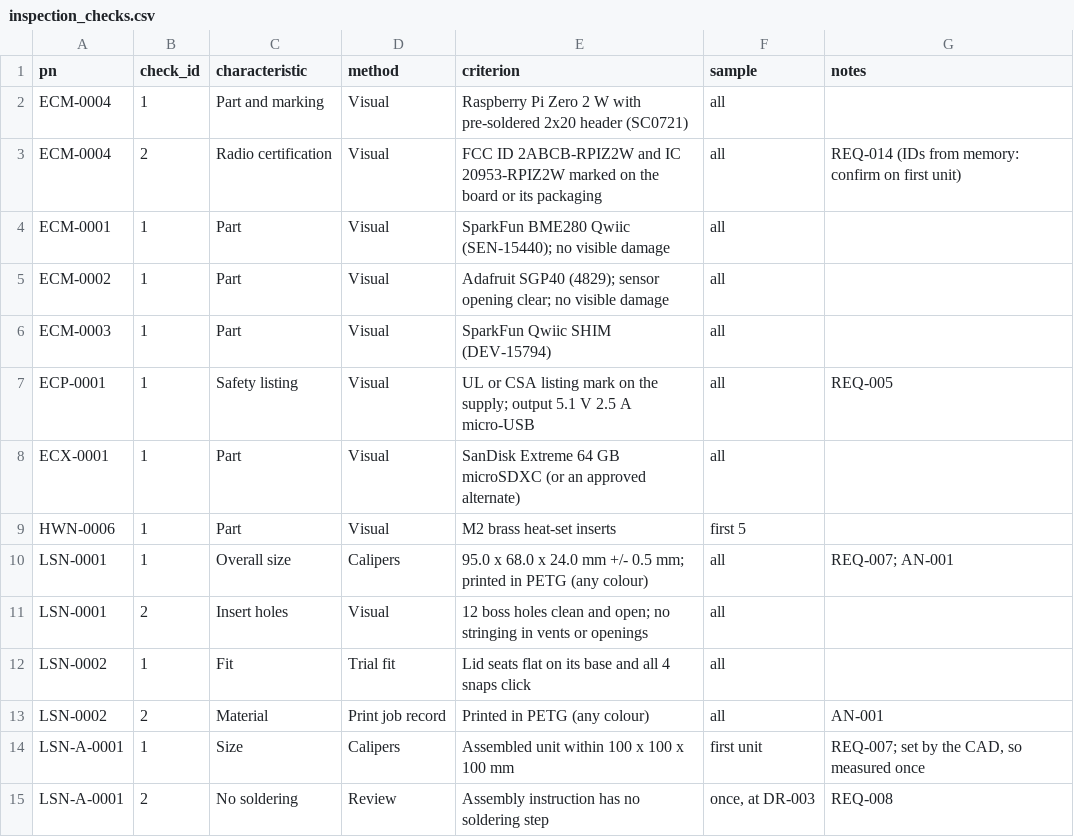
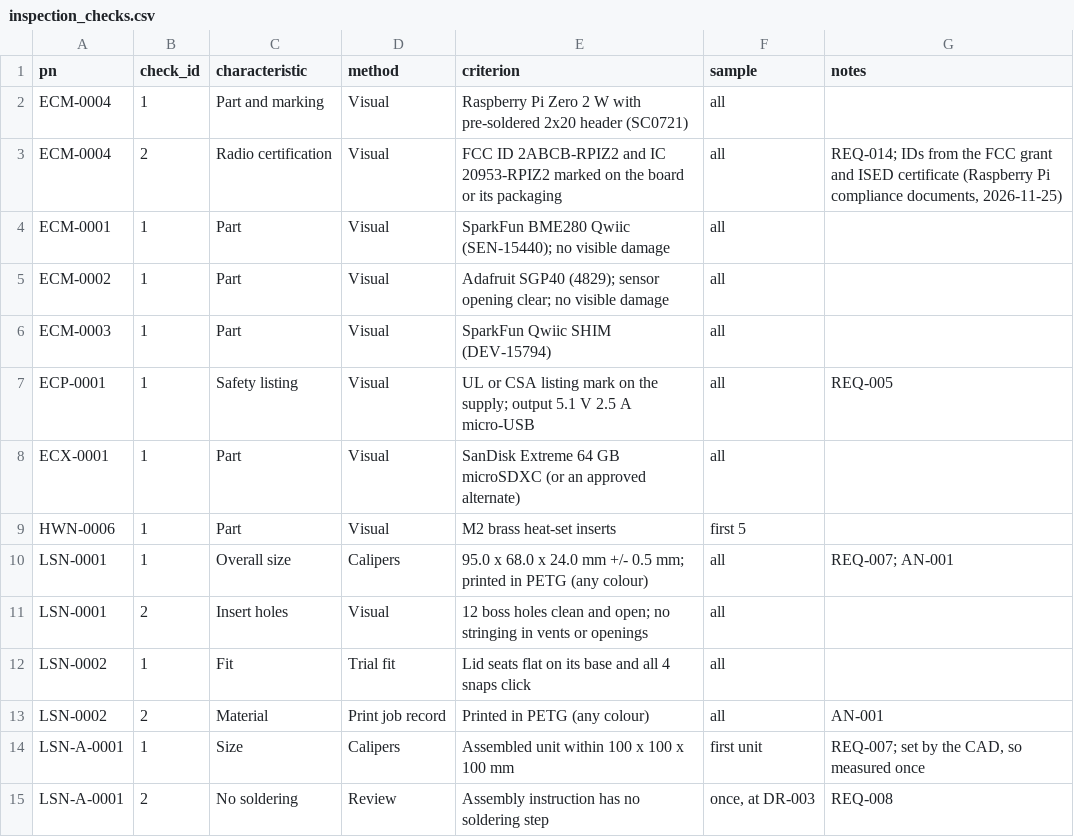
Before and after one commit to kelvinchow23/minimal-qms-hello-pilot-lab-sensor-node, a CSV file: 03_build_package/inspection_checks.csv, drawn as a sheet.

```diff
--- a/03_build_package/inspection_checks.csv
+++ b/03_build_package/inspection_checks.csv
@@ -2,3 +2,3 @@ pn,check_id,characteristic,method,criterion,sample,notes
 ECM-0004,1,Part and marking,Visual,Raspberry Pi Zero 2 W with pre-soldered 2x20 header (SC0721),all,
-ECM-0004,2,Radio certification,Visual,FCC ID 2ABCB-RPIZ2W and IC 20953-RPIZ2W marked on the board or its packaging,all,REQ-014 (IDs from memory: confirm on first unit)
+ECM-0004,2,Radio certification,Visual,FCC ID 2ABCB-RPIZ2 and IC 20953-RPIZ2 marked on the board or its packaging,all,"REQ-014; IDs from the FCC grant and ISED certificate (Raspberry Pi compliance documents, 2026-11-25)"
 ECM-0001,1,Part,Visual,SparkFun BME280 Qwiic (SEN-15440); no visible damage,all,
```
Also changed, not shown: 2 other files.
